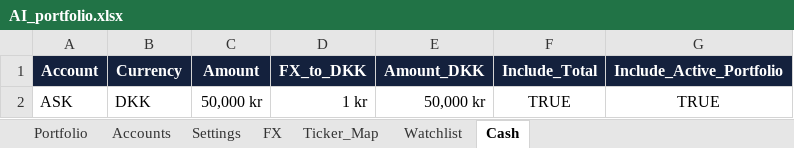
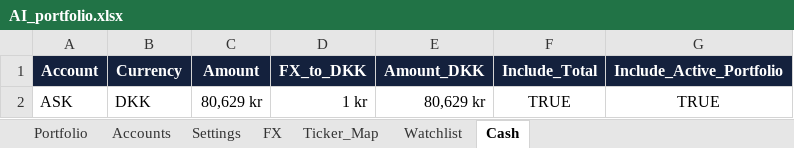
Before and after one commit to tonnirasmussen70/Investment-OS, an Excel workbook: data/AI_portfolio.xlsx, sheet Cash, drawn as a sheet; values as stored, in another font and other column widths than the file's, no borders; conditional formats and table styles not drawn; the diff names each change by its address in the sheet, - before the commit and + after, or states it on an @@ line.

```diff
--- a/data/AI_portfolio.xlsx (sheet Cash)
+++ b/data/AI_portfolio.xlsx (sheet Cash)
-C2 (Amount): 50,000 kr
+C2 (Amount): 80,629 kr
-E2 (Amount_DKK): 50,000 kr
+E2 (Amount_DKK): 80,629 kr
```
Also changed, not shown: sheet Watchlist, sheet Ticker_Map, sheet Portfolio.
